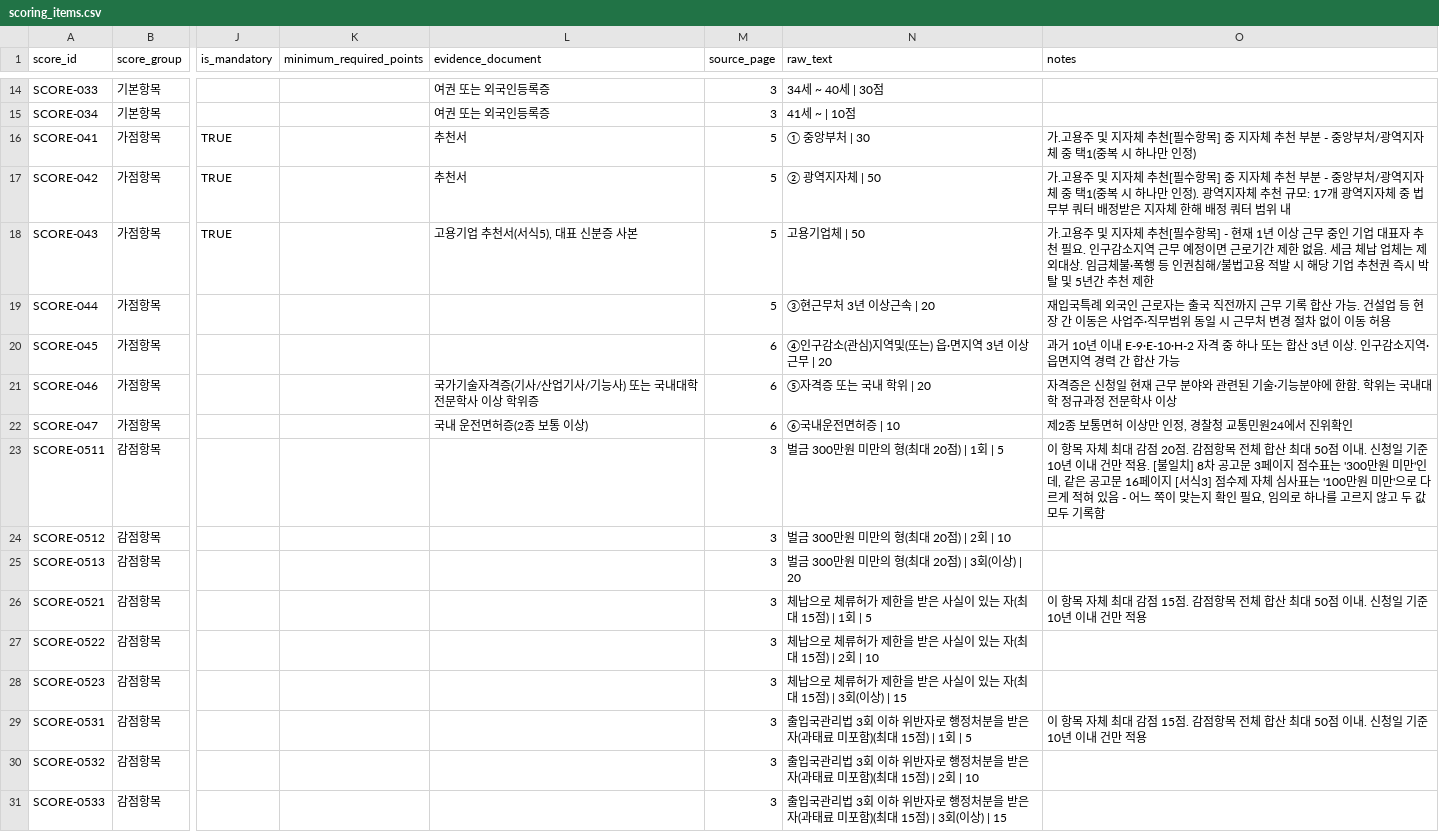
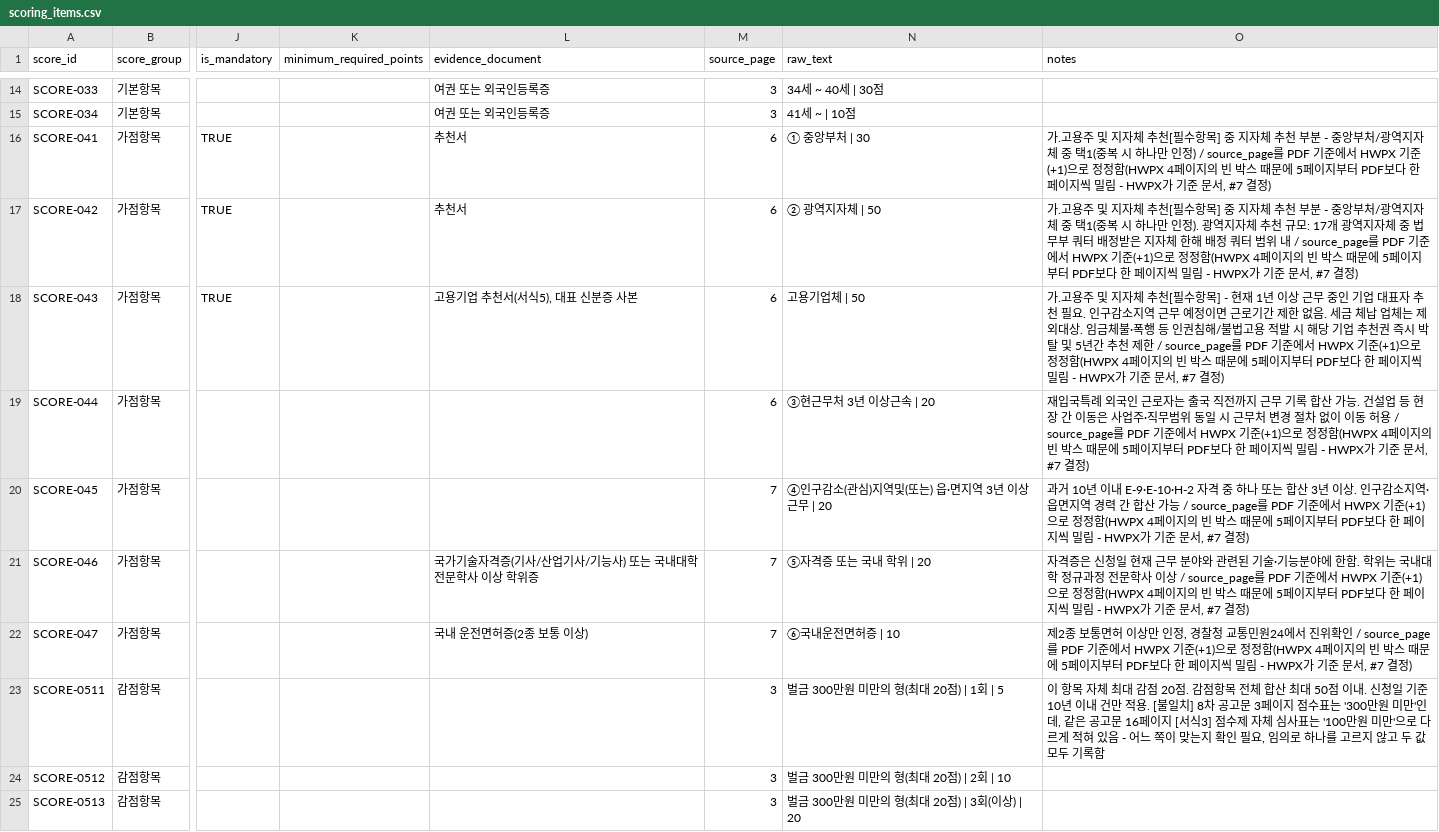
Before and after one commit to team-hansori/visa-data, a CSV file: extraction/B_E-7-4R/scoring_items.csv, drawn as a sheet; only a part is shown, gaps mark what is left out; the shorter side is filled out with more unchanged rows; the diff names each change by its address in the sheet, - before the commit and + after, or states it on an @@ line.

Commit message:
fix: current_requirements.csv, scoring_items.csv source_page를 HWPX 기준으로 정정
document_forms.csv와 같은 원인(HWPX 4페이지의 빈 박스로 5페이지부터 PDF보다
한 페이지씩 밀림)으로, 이미 머지된 두 파일의 source_page도 PDF 기준으로
잘못 적혀 있었다. HWPX가 기준 문서라는 #7 결정에 맞게 정정했다
(current_requirements.csv 25행, scoring_items.csv 7행).

```diff
--- a/extraction/B_E-7-4R/scoring_items.csv
+++ b/extraction/B_E-7-4R/scoring_items.csv
-M16:M19 (source_page): 5
+M16:M19 (source_page): 6
-O16 (notes): …인정)
+O16 (notes): …인정) / source_page를 PDF 기준에서 HWPX 기준(+1)으로 정정함(HWPX 4페이지의 빈 박스 때문에 5페이지부터 PDF보다 한 페이지씩 밀림 - HWPX가 기준 문서, #7 결정)
-O17 (notes): …범위 내
+O17 (notes): …범위 내 / source_page를 PDF 기준에서 HWPX 기준(+1)으로 정정함(HWPX 4페이지의 빈 박스 때문에 5페이지부터 PDF보다 한 페이지씩 밀림 - HWPX가 기준 문서, #7 결정)
-O18 (notes): …천 제한
+O18 (notes): …천 제한 / source_page를 PDF 기준에서 HWPX 기준(+1)으로 정정함(HWPX 4페이지의 빈 박스 때문에 5페이지부터 PDF보다 한 페이지씩 밀림 - HWPX가 기준 문서, #7 결정)
-O19 (notes): …동 허용
+O19 (notes): …동 허용 / source_page를 PDF 기준에서 HWPX 기준(+1)으로 정정함(HWPX 4페이지의 빈 박스 때문에 5페이지부터 PDF보다 한 페이지씩 밀림 - HWPX가 기준 문서, #7 결정)
-M20:M22 (source_page): 6
+M20:M22 (source_page): 7
-O20 (notes): …산 가능
+O20 (notes): …산 가능 / source_page를 PDF 기준에서 HWPX 기준(+1)으로 정정함(HWPX 4페이지의 빈 박스 때문에 5페이지부터 PDF보다 한 페이지씩 밀림 - HWPX가 기준 문서, #7 결정)
-O21 (notes): …사 이상
+O21 (notes): …사 이상 / source_page를 PDF 기준에서 HWPX 기준(+1)으로 정정함(HWPX 4페이지의 빈 박스 때문에 5페이지부터 PDF보다 한 페이지씩 밀림 - HWPX가 기준 문서, #7 결정)
-O22 (notes): …진위확인
+O22 (notes): …진위확인 / source_page를 PDF 기준에서 HWPX 기준(+1)으로 정정함(HWPX 4페이지의 빈 박스 때문에 5페이지부터 PDF보다 한 페이지씩 밀림 - HWPX가 기준 문서, #7 결정)
```
Also changed, not shown: extraction/B_E-7-4R/current_requirements.csv.
